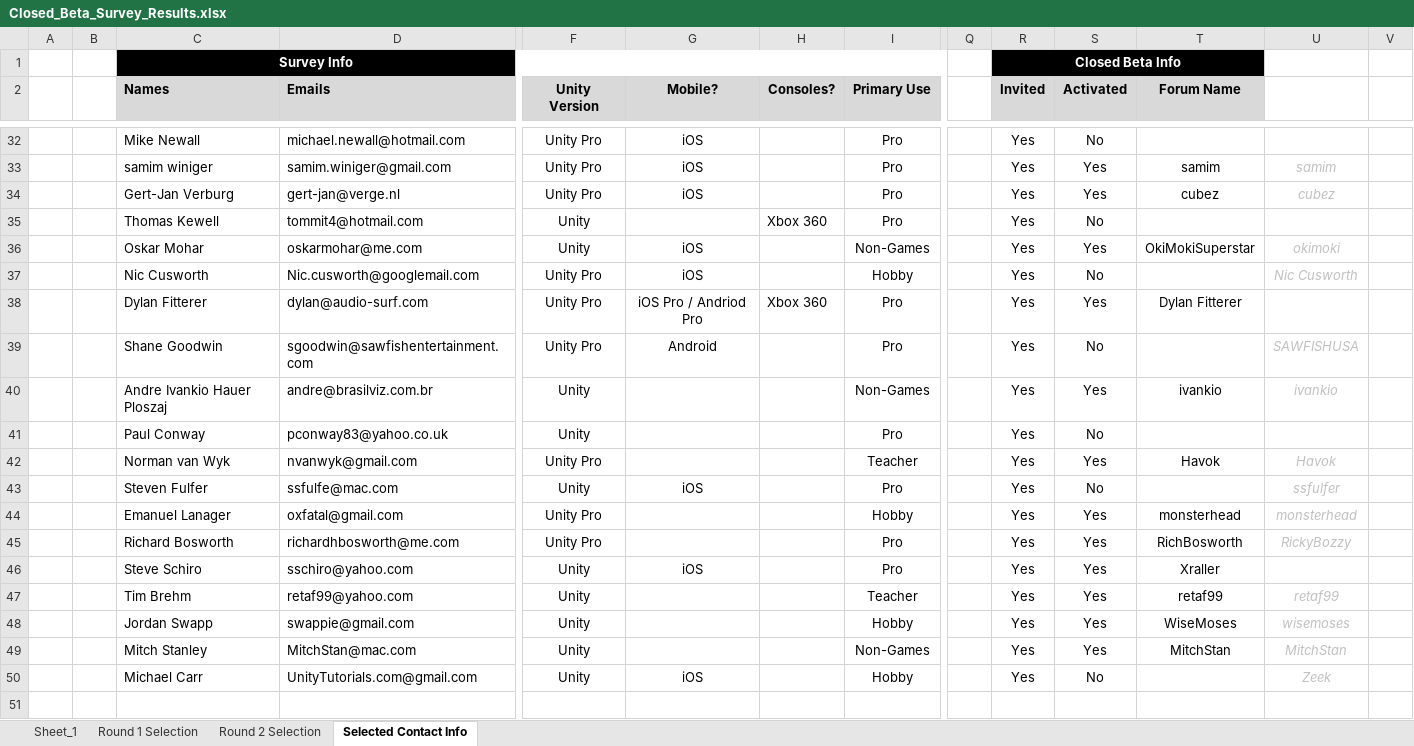
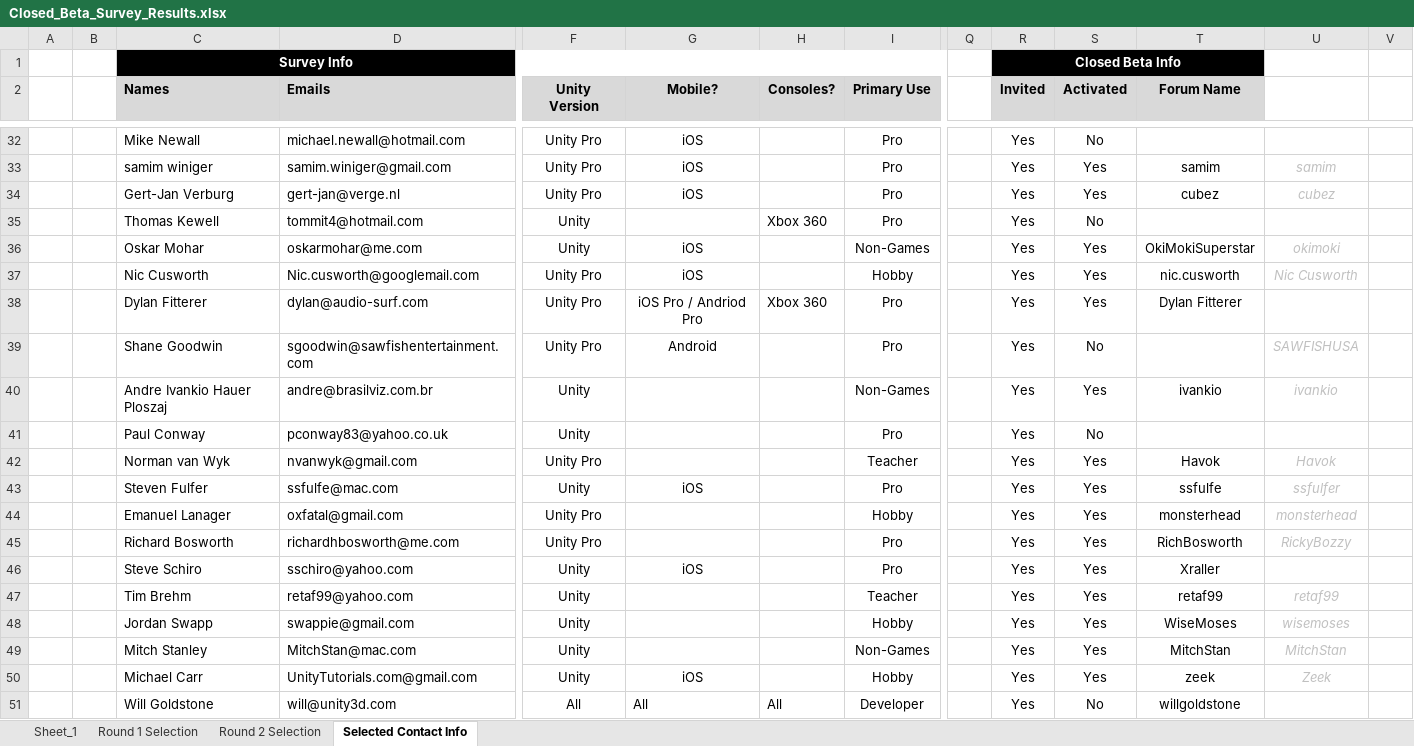
Before and after one commit to detoxstudios/uscript, an Excel workbook: uScript_Dev/Documents/Closed_Beta_Survey_Results.xlsx, sheet Selected Contact Info, drawn as a sheet; only a part is shown, gaps mark what is left out; values as stored, in another font and other column widths than the file's, no borders; rows hold the shown columns only; the diff names each change by its address in the sheet, - before the commit and + after, or states it on an @@ line.

Commit message:
Updated beta test spreadsheet
git-svn-id: https://www.detoxstudios.com/projectdepot/Development/Unity@638 b191eb17-2330-428c-a13f-159e02ee8e09

```diff
--- a/uScript_Dev/Documents/Closed_Beta_Survey_Results.xlsx (sheet Selected Contact Info)
+++ b/uScript_Dev/Documents/Closed_Beta_Survey_Results.xlsx (sheet Selected Contact Info)
-S37 (Activated): No
+S37 (Activated): Yes
-T37 (Forum Name): (empty)
+T37 (Forum Name): nic.cusworth
-S43 (Activated): No
+S43 (Activated): Yes
-T43 (Forum Name): (empty)
+T43 (Forum Name): ssfulfe
-S50 (Activated): No
+S50 (Activated): Yes
-T50 (Forum Name): (empty)
+T50 (Forum Name): zeek
+row 51:  |  | Will Goldstone | will@unity3d.com | All | All | All | Developer |  | Yes | No | willgoldstone
```
